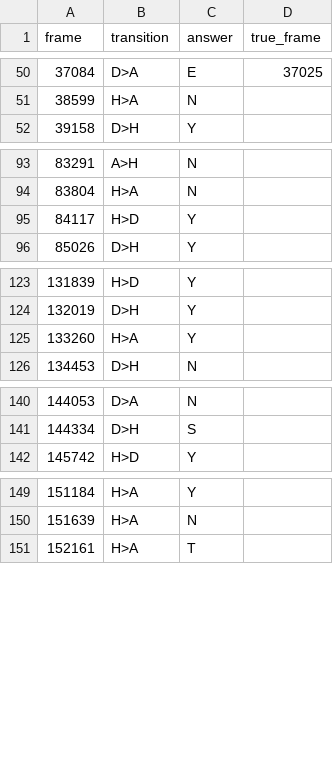
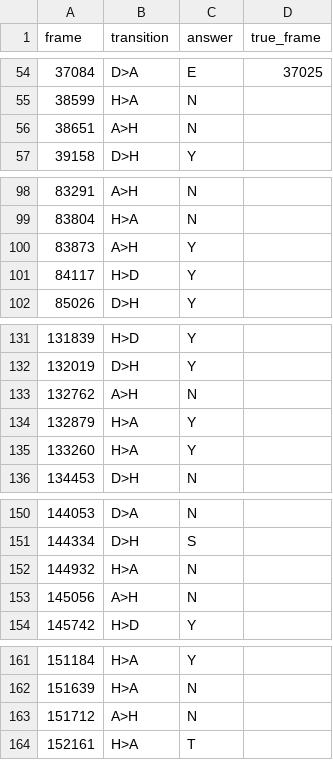
Before and after one commit to sulimovp/more_than_a_hack, a CSV file: validation/transitions_pavel.csv, drawn as a sheet; only a part is shown, gaps mark what is left out; the diff covers the shown part only; the diff names each change by its address in the sheet, - before the commit and + after, or states it on an @@ line.

```diff
--- a/validation/transitions_pavel.csv
+++ b/validation/transitions_pavel.csv
+row 56: 38651 | A>H | N
+row 100: 83873 | A>H | Y
+row 133: 132762 | A>H | N
+row 134: 132879 | H>A | Y
+row 152: 144932 | H>A | N
+row 153: 145056 | A>H | N
+row 163: 151712 | A>H | N
```
Also changed, not shown: 11 added rows elsewhere in this file, 9 other files.
